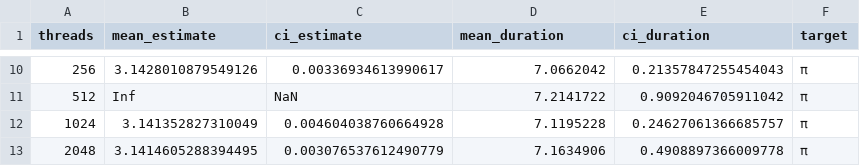
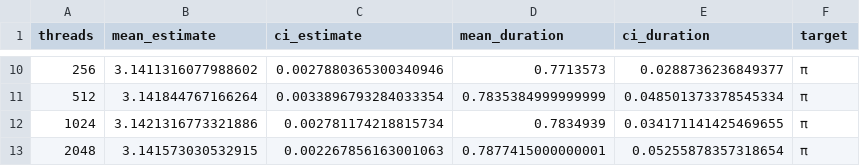
Before and after one commit to lune-omena/MAC0219_EPs, a CSV file: MiniEP3/saida.csv, drawn as a sheet; only a part is shown, gaps mark what is left out; the diff covers the shown part only.

```diff
--- a/MiniEP3/saida.csv
+++ b/MiniEP3/saida.csv
@@ -10,4 +10,4 @@ threads,mean_estimate,ci_estimate,mean_duration,ci_duration,target
-256,3.1428010879549126,0.00336934613990617,7.0662042,0.21357847255454043,π
-512,Inf,NaN,7.2141722,0.9092046705911042,π
-1024,3.141352827310049,0.004604038760664928,7.1195228,0.24627061366685757,π
-2048,3.1414605288394495,0.003076537612490779,7.1634906,0.4908897366009778,π
+256,3.1411316077988602,0.0027880365300340946,0.7713573,0.0288736236849377,π
+512,3.141844767166264,0.0033896793284033354,0.7835384999999999,0.048501373378545334,π
+1024,3.1421316773321886,0.002781174218815734,0.7834939,0.034171141425469655,π
+2048,3.141573030532915,0.002267856163001063,0.7877415000000001,0.05255878357318654,π
```
Also changed, not shown: 32 edited cells elsewhere in this file, 2 other files.
